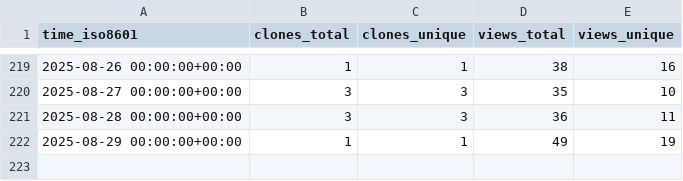
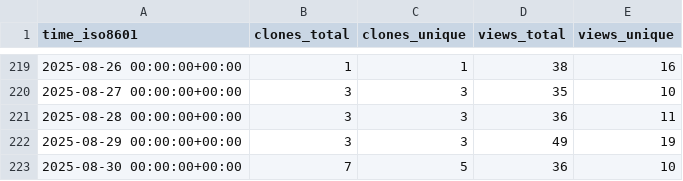
Before and after one commit to sei-eschwartz/pharos-data, a CSV file: cmu-sei/pharos/ghrs-data/views_clones_aggregate.csv, drawn as a sheet; only a part is shown, gaps mark what is left out.

```diff
--- a/cmu-sei/pharos/ghrs-data/views_clones_aggregate.csv
+++ b/cmu-sei/pharos/ghrs-data/views_clones_aggregate.csv
@@ -221,2 +221,3 @@ time_iso8601,clones_total,clones_unique,views_total,views_unique
 2025-08-28 00:00:00+00:00,3,3,36,11
-2025-08-29 00:00:00+00:00,1,1,49,19
+2025-08-29 00:00:00+00:00,3,3,49,19
+2025-08-30 00:00:00+00:00,7,5,36,10
```
Also changed, not shown: 1 other file.
